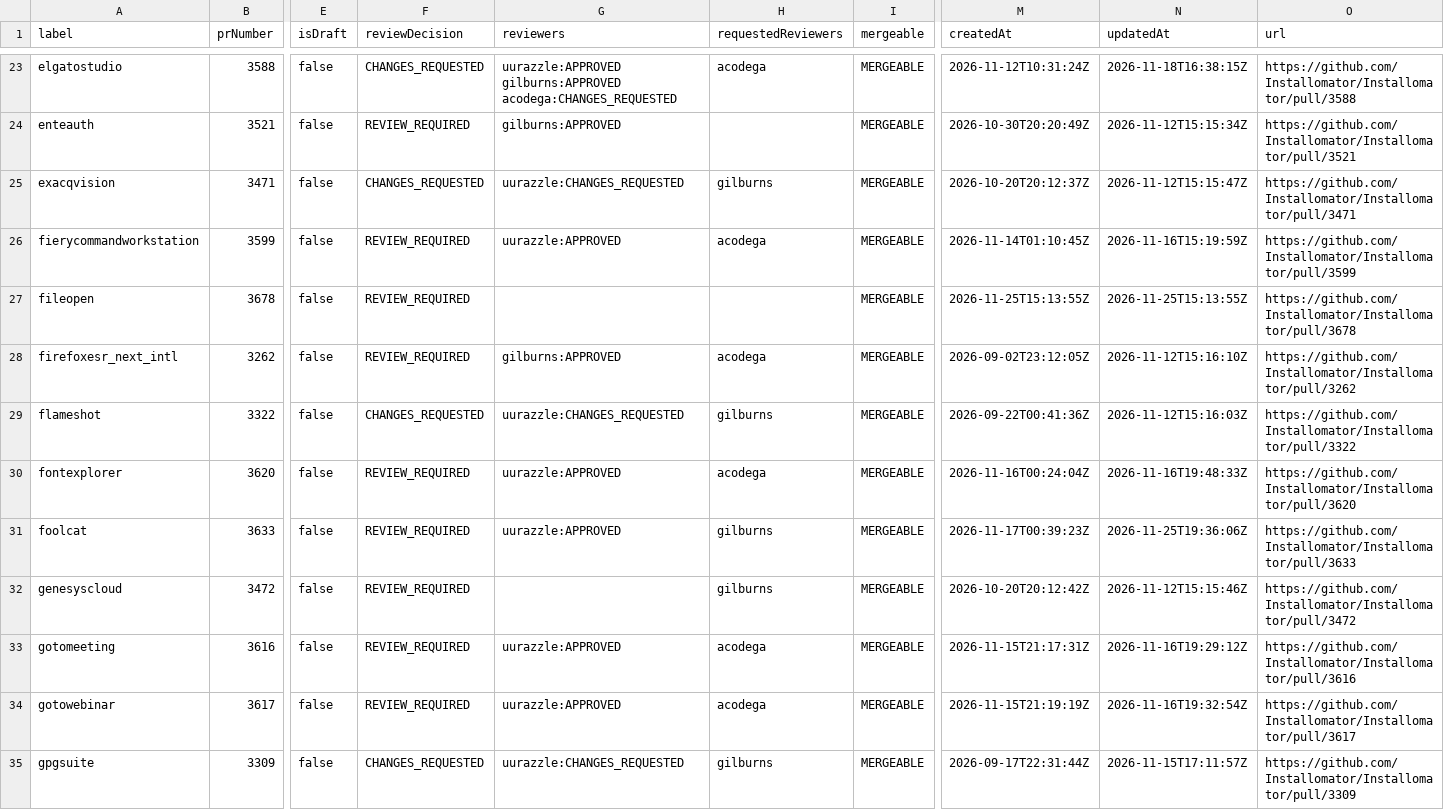
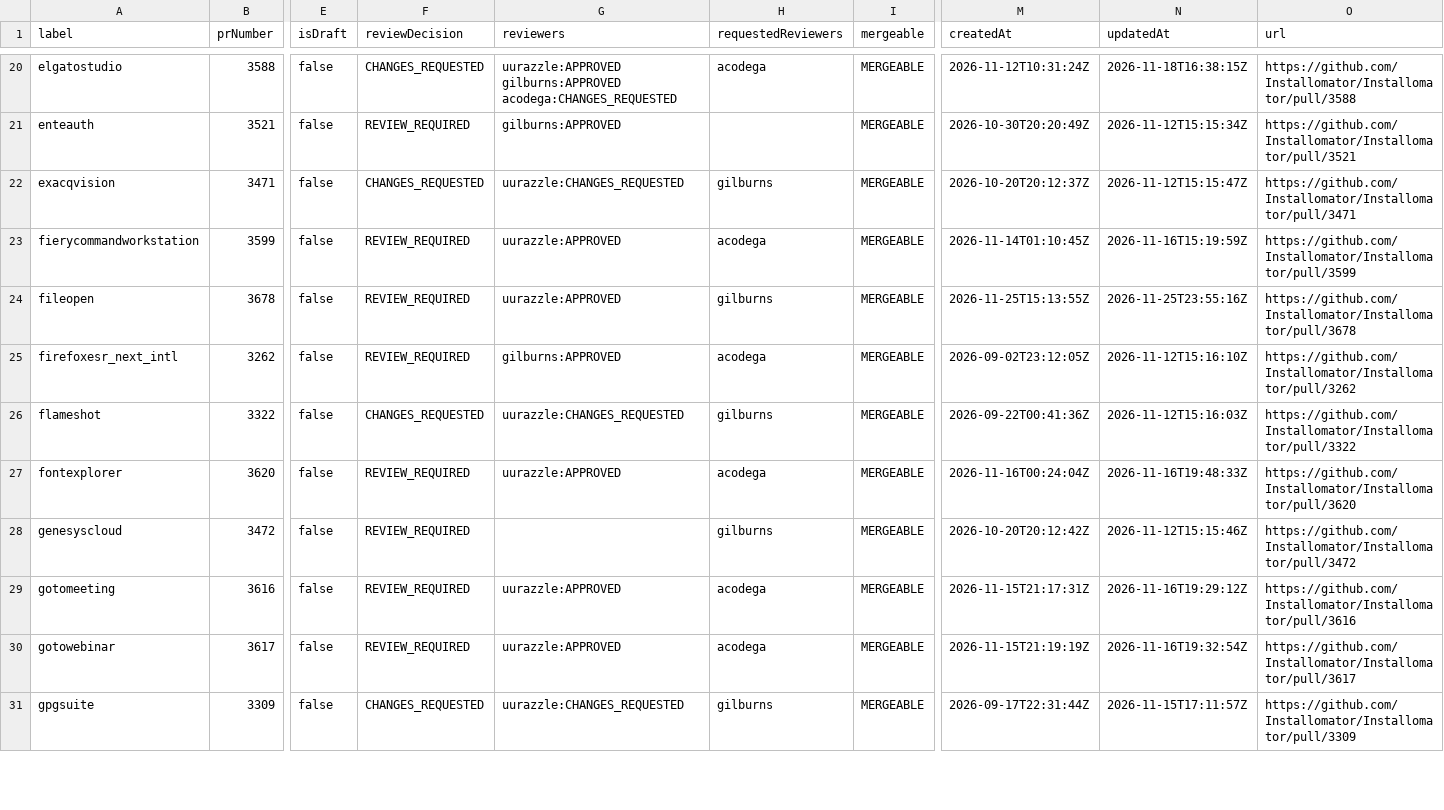
Before and after one commit to gilburns/Installomator-Tracker, a CSV file: label_prs.csv, drawn as a sheet; only a part is shown, gaps mark what is left out; removed rows and columns are numbered as before the commit, all else as after; rows hold the shown columns only; the diff covers the shown part only; the diff names each change by its address in the sheet, - before the commit and + after, or states it on an @@ line.

```diff
--- a/label_prs.csv
+++ b/label_prs.csv
-G24 (reviewers): (empty)
+G24 (reviewers): uurazzle:APPROVED
-H24 (requestedReviewers): (empty)
+H24 (requestedReviewers): gilburns
-N24 (updatedAt): 2026-11-25T15:13:55Z
+N24 (updatedAt): 2026-11-25T23:55:16Z
-row 31: foolcat | 3633 | false | REVIEW_REQUIRED | uurazzle:APPROVED | gilburns | MERGEABLE | 2026-11-17T00:39:23Z | 2026-11-25T19:36:06Z | https://github.com/Installomator/Installomator/pull/3633
```
Also changed, not shown: 6 removed rows and 26 edited cells elsewhere in this file, 17 other files.
